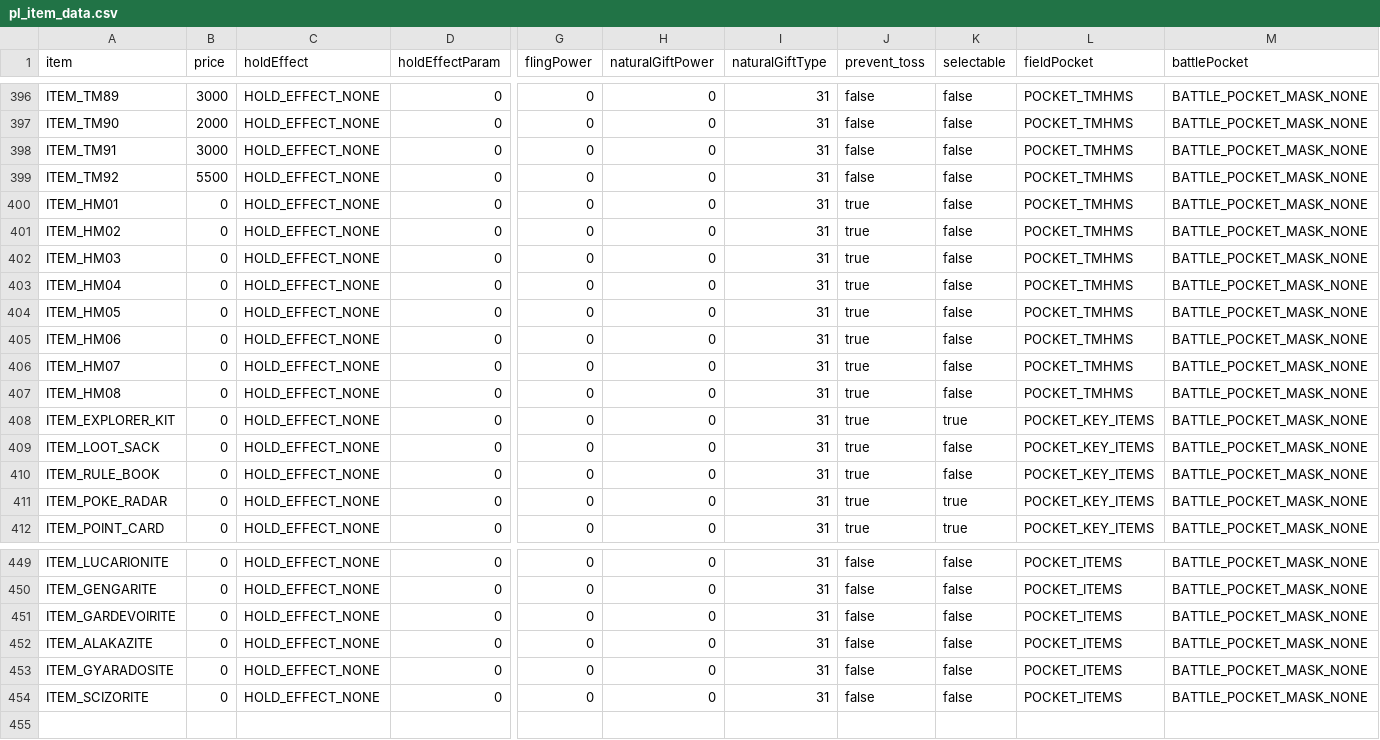
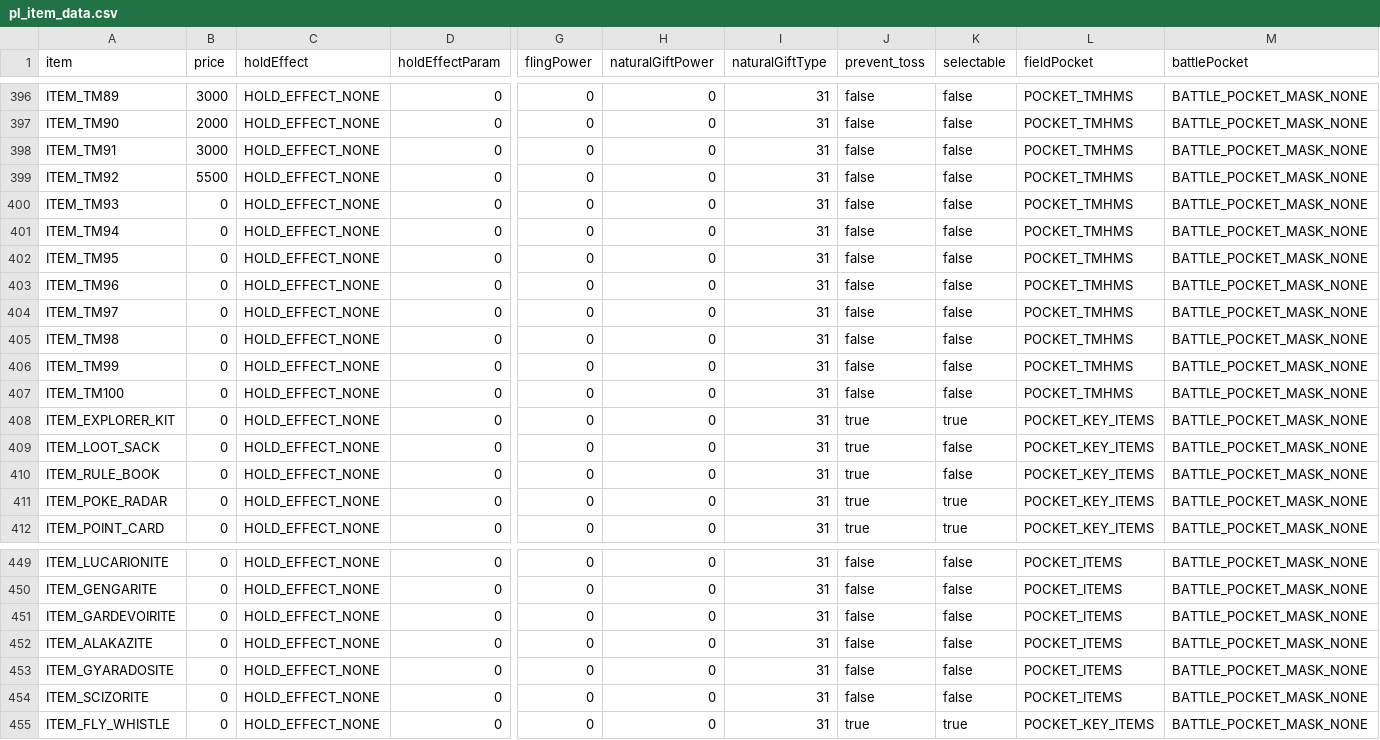
Before and after one commit to Sbr2251/dazzlingPlatinum, a CSV file: res/items/pl_item_data.csv, drawn as a sheet; only a part is shown, gaps mark what is left out; rows hold the shown columns only; the diff names each change by its address in the sheet, - before the commit and + after, or states it on an @@ line.

Commit message:
Remove HM system and replace with badge-based field moves
- Field moves (Cut, Surf, Strength, etc.) now trigger via overworld
  A-button interaction with badge-only checks, no party move required
- Bidoof appears in all field move animations and text
- Flash auto-triggers on dark caves; Defog auto-triggers with Relic Badge
- Add Fly Whistle key item (given after Cobble Badge) to open fly map
- Rename HM01-HM08 to TM93-TM100, make all TMs reusable
- Item_IsHMMove() returns FALSE so HM moves can be forgotten/replaced
- Hide HM field moves from party menu context menu

```diff
--- a/res/items/pl_item_data.csv
+++ b/res/items/pl_item_data.csv
-A400 (item): ITEM_HM01
+A400 (item): ITEM_TM93
-J400:J407 (prevent_toss): true
+J400:J407 (prevent_toss): false
-A401 (item): ITEM_HM02
+A401 (item): ITEM_TM94
-A402 (item): ITEM_HM03
+A402 (item): ITEM_TM95
-A403 (item): ITEM_HM04
+A403 (item): ITEM_TM96
-A404 (item): ITEM_HM05
+A404 (item): ITEM_TM97
-A405 (item): ITEM_HM06
+A405 (item): ITEM_TM98
-A406 (item): ITEM_HM07
+A406 (item): ITEM_TM99
-A407 (item): ITEM_HM08
+A407 (item): ITEM_TM100
+row 455: ITEM_FLY_WHISTLE | 0 | HOLD_EFFECT_NONE | 0 | 0 | 0 | 31 | true | true | POCKET_KEY_ITEMS | BATTLE_POCKET_MASK_NONE
```
Also changed, not shown: 30 other files.
